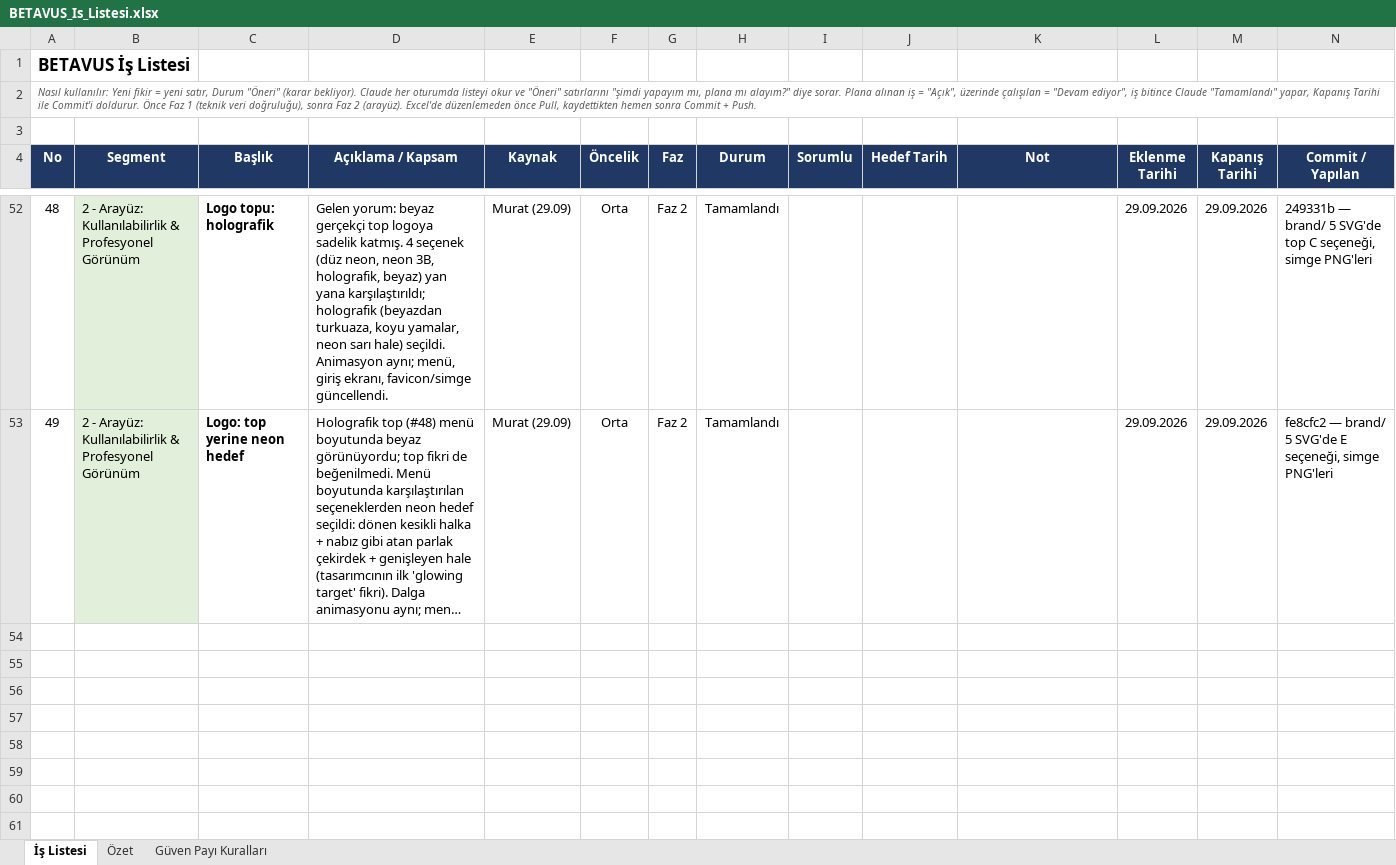
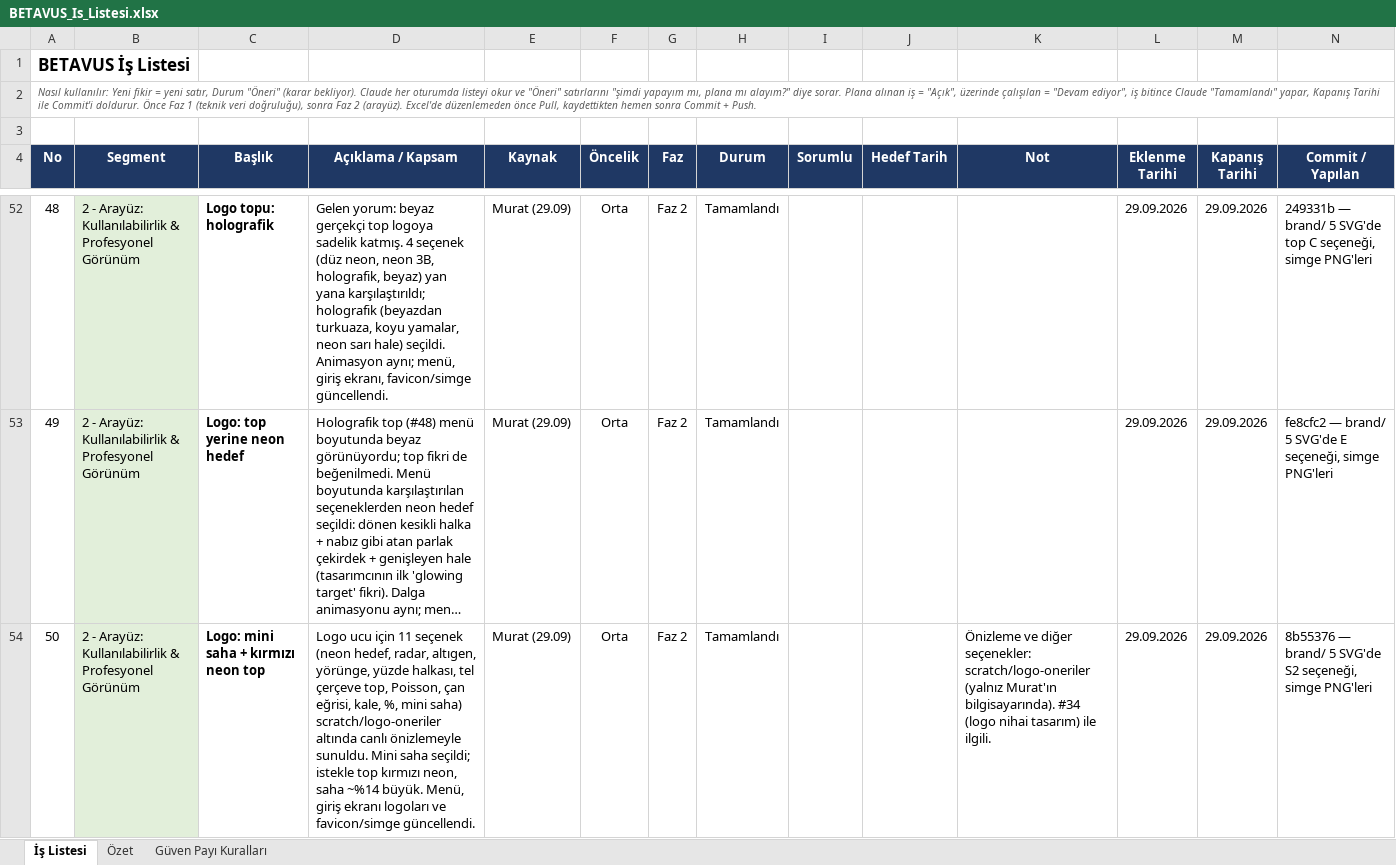
Before and after one commit to GKHNKMR/Football-TG05, an Excel workbook: BETAVUS_Is_Listesi.xlsx, sheet İş Listesi, drawn as a sheet; only a part is shown, gaps mark what is left out; long unchanged cells end in …; values as stored, in another font and other column widths than the file's, no borders; conditional formats not drawn; the diff names each change by its address in the sheet, - before the commit and + after, or states it on an @@ line.

```diff
--- a/BETAVUS_Is_Listesi.xlsx (sheet İş Listesi)
+++ b/BETAVUS_Is_Listesi.xlsx (sheet İş Listesi)
+row 54: 50 | 2 - Arayüz: Kullanılabilirlik & Profesyonel Görünüm | Logo: mini saha + kırmızı neon top | Logo ucu için 11 seçenek (neon hedef, radar, altıgen, yörünge, yüzde halkası, tel çerçeve top, Poisson, çan eğrisi, kale, %, mini saha) scratch/logo-oneriler altında canlı önizlemeyle sunuldu. Mini saha seçildi; istekle top kırmızı neon, saha ~%14 büyük. Menü, giriş ekranı logoları ve favicon/simge güncellendi. | Murat (29.09) | Orta | Faz 2 | Tamamlandı |  |  | Önizleme ve diğer seçenekler: scratch/logo-oneriler (yalnız Murat'ın bilgisayarında). #34 (logo nihai tasarım) ile ilgili. | 29.09.2026 | 29.09.2026 | 8b55376 — brand/ 5 SVG'de S2 seçeneği, simge PNG'leri
```
